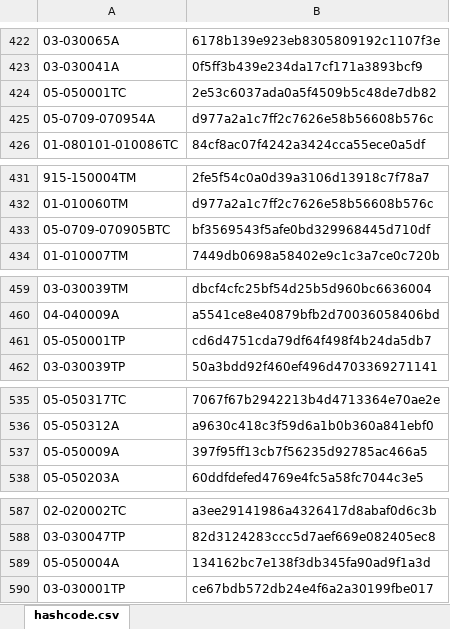
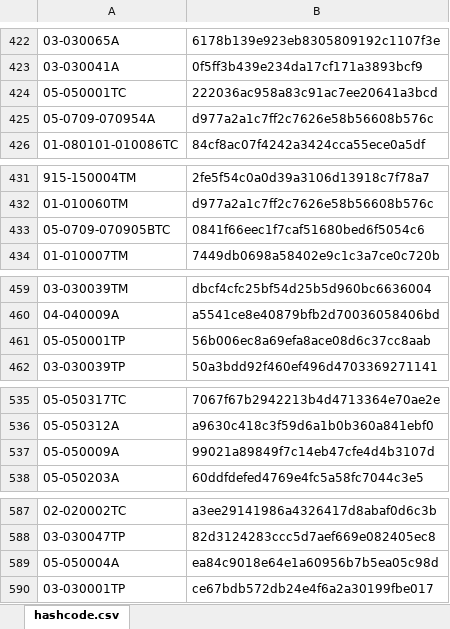
Before and after one commit to galomoracia/local-data-aragopedia, an Excel workbook: data/metadata/hashcode.xlsx, sheet hashcode.csv, drawn as a sheet; only a part is shown, gaps mark what is left out; values as stored, in another font and other column widths than the file's, no borders; the diff covers the shown part only; the diff names each change by its address in the sheet, - before the commit and + after, or states it on an @@ line.

Commit message:
Actualización automática hashcode sáb ago 14 05:39:22 CEST 2021

```diff
--- a/data/metadata/hashcode.xlsx (sheet hashcode.csv)
+++ b/data/metadata/hashcode.xlsx (sheet hashcode.csv)
-B424: 2e53c6037ada0a5f4509b5c48de7db82
+B424: 222036ac958a83c91ac7ee20641a3bcd
-B433: bf3569543f5afe0bd329968445d710df
+B433: 0841f66eec1f7caf51680bed6f5054c6
-B461: cd6d4751cda79df64f498f4b24da5db7
+B461: 56b006ec8a69efa8ace08d6c37cc8aab
-B537: 397f95ff13cb7f56235d92785ac466a5
+B537: 99021a89849f7c14eb47cfe4d4b3107d
-B589: 134162bc7e138f3db345fa90ad9f1a3d
+B589: ea84c9018e64e1a60956b7b5ea05c98d
```
Also changed, not shown: 13 edited cells elsewhere in this sheet.
